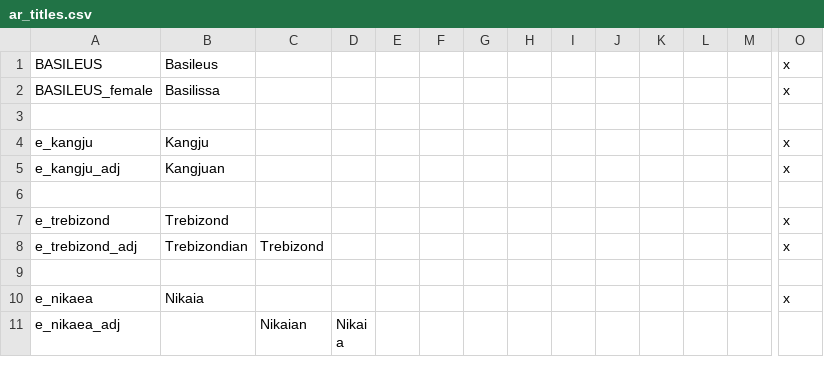
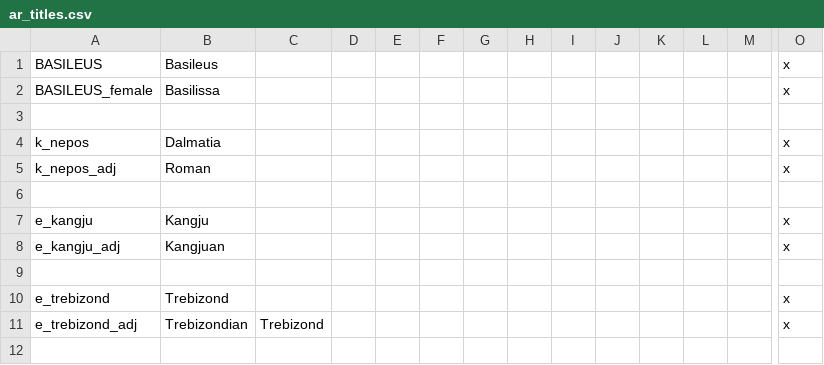
Before and after one commit to Archidemos/extradecisions, a CSV file: localisation/ar_titles.csv, drawn as a sheet; only a part is shown, gaps mark what is left out; the shorter side is filled out with more unchanged rows; rows hold the shown columns only; the diff names each change by its address in the sheet, - before the commit and + after, or states it on an @@ line.

```diff
--- a/localisation/ar_titles.csv
+++ b/localisation/ar_titles.csv
+row 4: k_nepos | Dalmatia |  |  |  |  |  |  |  |  |  |  |  | x
+row 5: k_nepos_adj | Roman |  |  |  |  |  |  |  |  |  |  |  | x
+row 6: (empty)
```
Also changed, not shown: localisation/ar_modifiers.csv, 4 other files.
